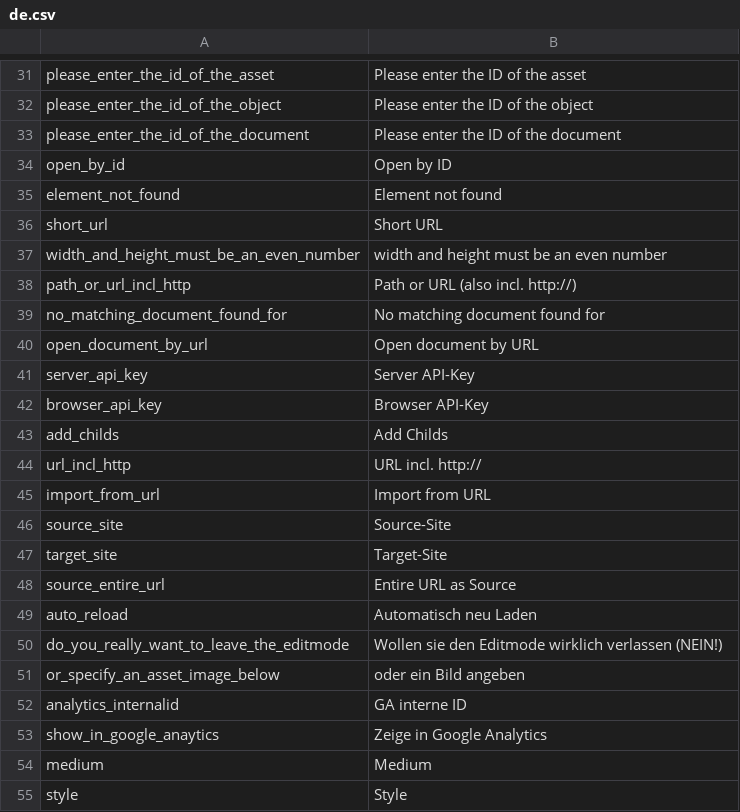
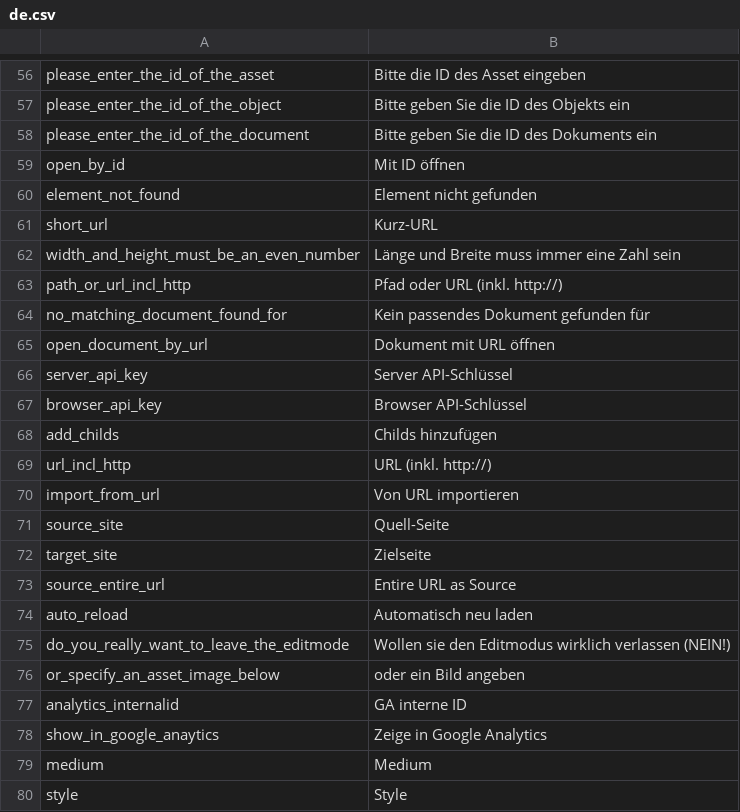
Before and after one commit to pIT-DE/PimcoreDemo, a CSV file: website/var/config/texts/de.csv, drawn as a sheet; only a part is shown, gaps mark what is left out; the diff covers the shown part only.

Commit message:
PimcoreDemo-12 Pimcore Update 1.4.7 (Build 2277)
+ Fixing Editmode Bug

```diff
--- a/website/var/config/texts/de.csv
+++ b/website/var/config/texts/de.csv
@@ -31,21 +56,21 @@
-"please_enter_the_id_of_the_asset","Please enter the ID of the asset"
-"please_enter_the_id_of_the_object","Please enter the ID of the object"
-"please_enter_the_id_of_the_document","Please enter the ID of the document"
-"open_by_id","Open by ID"
-"element_not_found","Element not found"
-"short_url","Short URL"
-"width_and_height_must_be_an_even_number","width and height must be an even number"
-"path_or_url_incl_http","Path or URL (also incl. http://)"
-"no_matching_document_found_for","No matching document found for"
-"open_document_by_url","Open document by URL"
-"server_api_key","Server API-Key"
-"browser_api_key","Browser API-Key"
-"add_childs","Add Childs"
-"url_incl_http","URL incl. http://"
-"import_from_url","Import from URL"
-"source_site","Source-Site"
-"target_site","Target-Site"
+"please_enter_the_id_of_the_asset","Bitte die ID des Asset eingeben"
+"please_enter_the_id_of_the_object","Bitte geben Sie die ID des Objekts ein"
+"please_enter_the_id_of_the_document","Bitte geben Sie die ID des Dokuments ein"
+"open_by_id","Mit ID öffnen"
+"element_not_found","Element nicht gefunden"
+"short_url","Kurz-URL"
+"width_and_height_must_be_an_even_number","Länge und Breite muss immer eine Zahl sein"
+"path_or_url_incl_http","Pfad oder URL (inkl. http://)"
+"no_matching_document_found_for","Kein passendes Dokument gefunden für"
+"open_document_by_url","Dokument mit URL öffnen"
+"server_api_key","Server API-Schlüssel"
+"browser_api_key","Browser API-Schlüssel"
+"add_childs","Childs hinzufügen"
+"url_incl_http","URL (inkl. http://)"
+"import_from_url","Von URL importieren"
+"source_site","Quell-Seite"
+"target_site","Zielseite"
 "source_entire_url","Entire URL as Source"
-"auto_reload","Automatisch neu Laden"
-"do_you_really_want_to_leave_the_editmode","Wollen sie den Editmode  wirklich verlassen (NEIN!)"
+"auto_reload","Automatisch neu laden"
+"do_you_really_want_to_leave_the_editmode","Wollen sie den Editmodus wirklich verlassen (NEIN!)"
 "or_specify_an_asset_image_below","oder ein Bild angeben"
```
Also changed, not shown: 28 added rows and 38 edited cells elsewhere in this file, website/var/config/texts/es.csv, website/var/config/texts/fr.csv, 2 other files.
